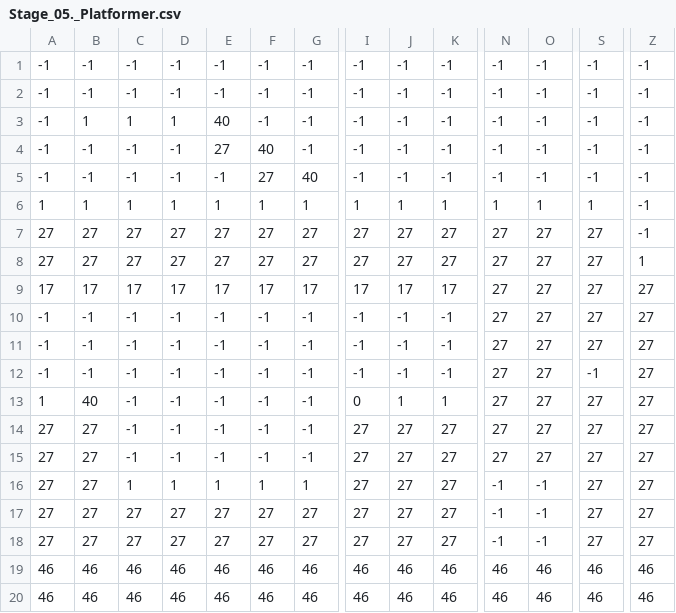
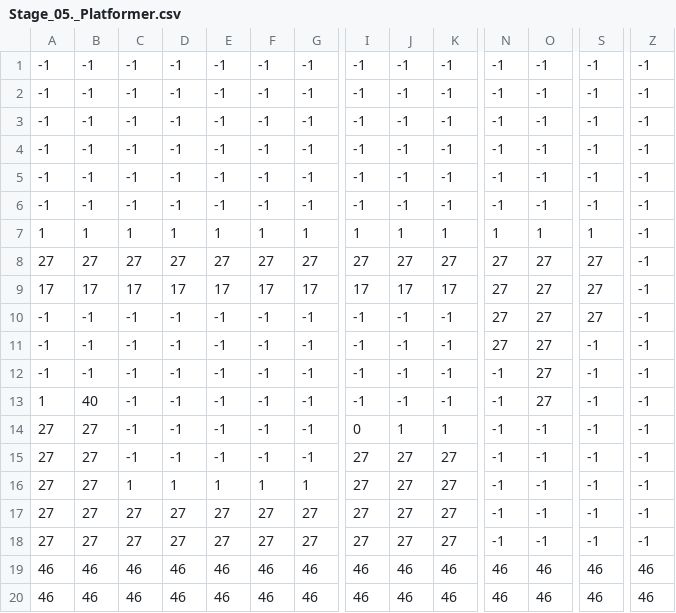
Before and after one commit to Tonk1A/mini_madness, a CSV file: data/Stage_05._Platformer.csv, drawn as a sheet; only a part is shown, gaps mark what is left out; removed rows and columns are numbered as before the commit, all else as after; rows hold the shown columns only; the diff covers the shown part only; the diff names each change by its address in the sheet, - before the commit and + after, or states it on an @@ line.

```diff
--- a/data/Stage_05._Platformer.csv
+++ b/data/Stage_05._Platformer.csv
-B3: 1
+B3: -1
-C3: 1
+C3: -1
-D3: 1
+D3: -1
-E3: 40
+E3: -1
-E4: 27
+E4: -1
-F4: 40
+F4: -1
-F5: 27
+F5: -1
-G5: 40
+G5: -1
+row 6: -1 | -1 | -1 | -1 | -1 | -1 | -1 | -1 | -1 | -1 | -1 | -1 | -1 | -1
-row 8: 27 | 27 | 27 | 27 | 27 | 27 | 27 | 27 | 27 | 27 | 27 | 27 | 27 | 1
-Z9:Z18: 27
+Z9:Z18: -1
-S11: 27
+S11: -1
-N12:N15: 27
+N12:N15: -1
-I13: 0
+I13: -1
-J13: 1
+J13: -1
-K13: 1
+K13: -1
-S13:S18: 27
+S13:S18: -1
-I14: 27
+I14: 0
-J14: 27
+J14: 1
-K14: 27
+K14: 1
-O14:O15: 27
+O14:O15: -1
```
Also changed, not shown: 8 edited cells elsewhere in this file, data/Stage_05._Door.csv, data/Stage_05._FakePart_01.csv, 13 other files.
